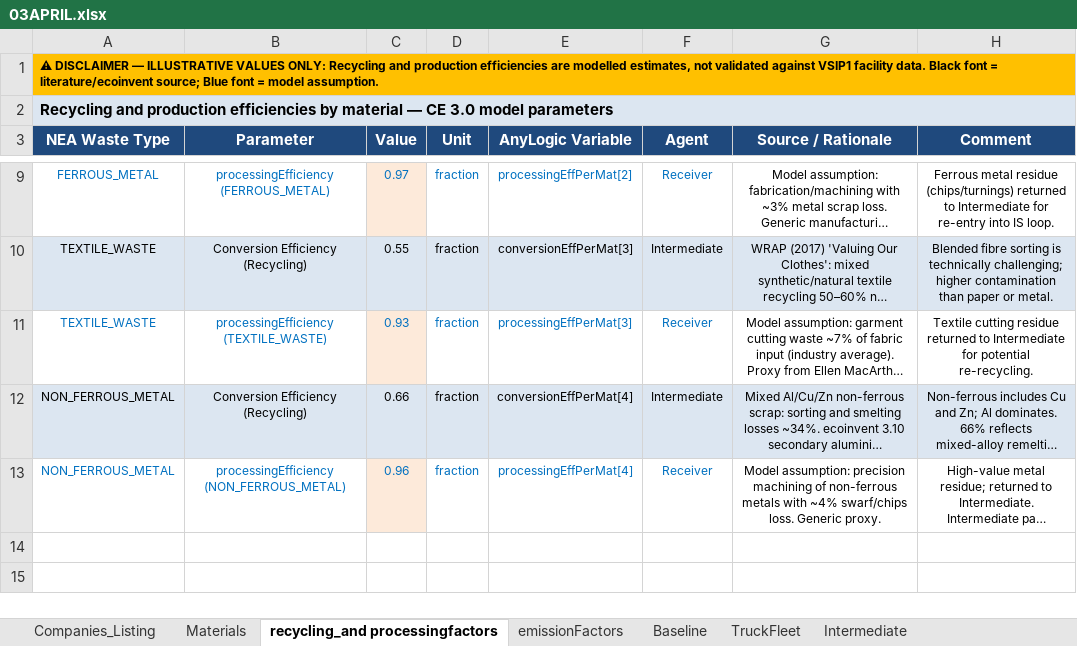
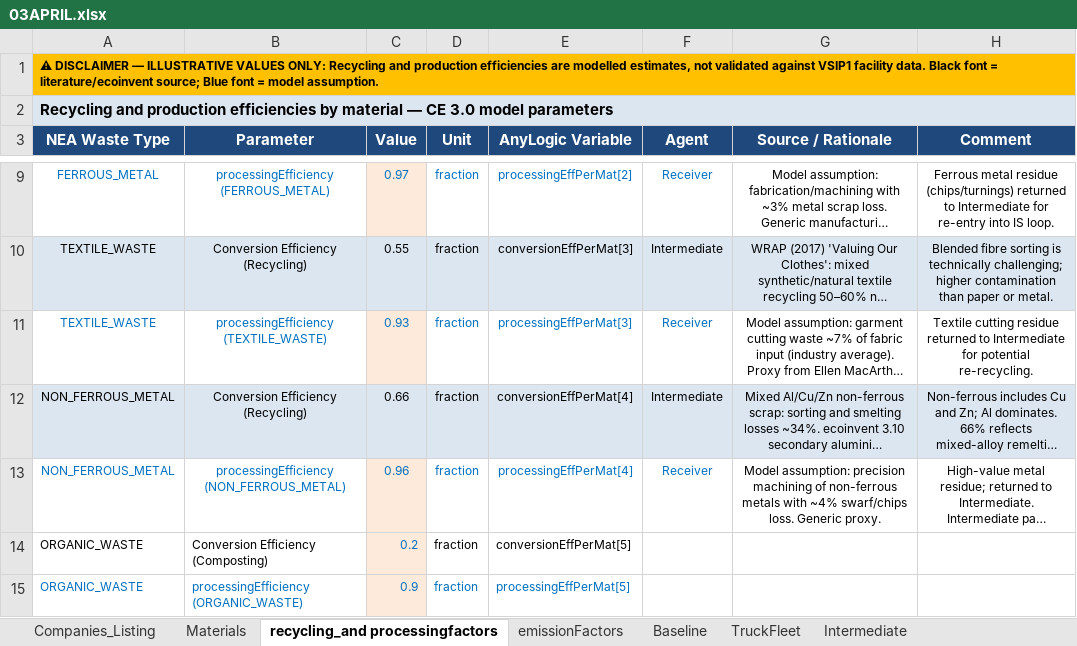
Before and after one commit to caterinapuccio/MAanylogic, an Excel workbook: 03APRIL.xlsx, sheet recycling_and processingfactors, drawn as a sheet; only a part is shown, gaps mark what is left out; long unchanged cells end in …; values as stored, in another font and other column widths than the file's, no borders; the diff names each change by its address in the sheet, - before the commit and + after, or states it on an @@ line.

```diff
--- a/03APRIL.xlsx (sheet recycling_and processingfactors)
+++ b/03APRIL.xlsx (sheet recycling_and processingfactors)
+row 14: ORGANIC_WASTE | Conversion Efficiency (Composting) | 0.2 | fraction | conversionEffPerMat[5]
+row 15: ORGANIC_WASTE | processingEfficiency (ORGANIC_WASTE) | 0.9 | fraction | processingEffPerMat[5]
```
Also changed, not shown: sheet Materials, sheet Companies_Listing, 3 other files.
